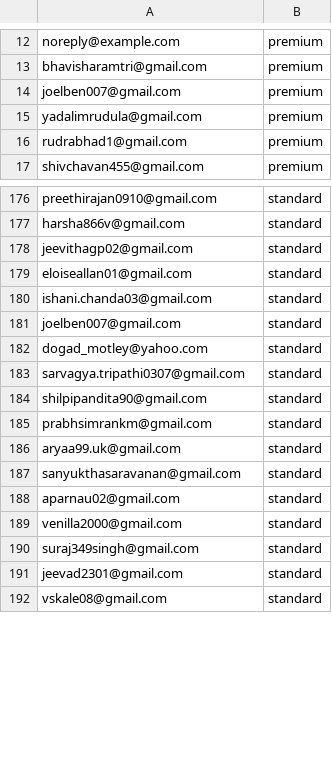
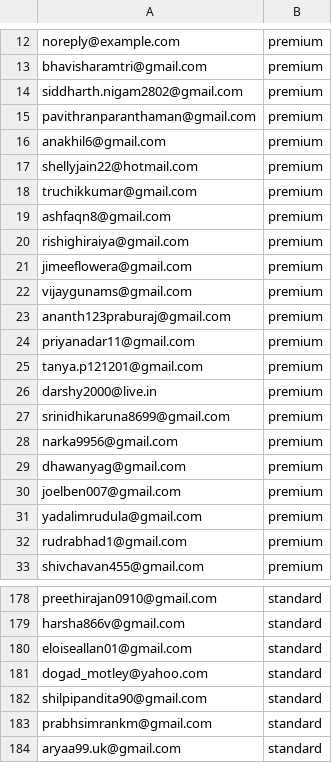
Before and after one commit to Aniket1246/django_chatbot_backend, a CSV file: users.csv, drawn as a sheet; only a part is shown, gaps mark what is left out; the shorter side is filled out with more unchanged rows; removed rows and columns are numbered as before the commit, all else as after; the diff covers the shown part only; the diff names each change by its address in the sheet, - before the commit and + after, or states it on an @@ line.

```diff
--- a/users.csv
+++ b/users.csv
+row 14: siddharth.nigam2802@gmail.com | premium
+row 15: pavithranparanthaman@gmail.com | premium
+row 16: anakhil6@gmail.com | premium
+row 17: shellyjain22@hotmail.com | premium
+row 18: truchikkumar@gmail.com | premium
+row 19: ashfaqn8@gmail.com | premium
+row 20: rishighiraiya@gmail.com | premium
+row 21: jimeeflowera@gmail.com | premium
+row 22: vijaygunams@gmail.com | premium
+row 23: ananth123praburaj@gmail.com | premium
+row 24: priyanadar11@gmail.com | premium
+row 25: tanya.p121201@gmail.com | premium
+row 26: darshy2000@live.in | premium
+row 27: srinidhikaruna8699@gmail.com | premium
+row 28: narka9956@gmail.com | premium
+row 29: dhawanyag@gmail.com | premium
-row 178: jeevithagp02@gmail.com | standard
-row 180: ishani.chanda03@gmail.com | standard
-row 181: joelben007@gmail.com | standard
-row 183: sarvagya.tripathi0307@gmail.com | standard
```
Also changed, not shown: 6 added rows, 60 removed rows and 2 edited cells elsewhere in this file, 1 other file.
